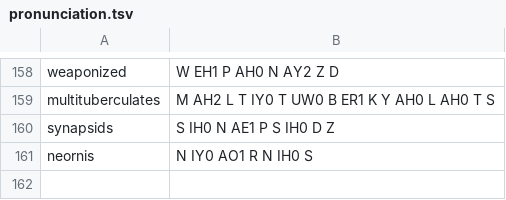
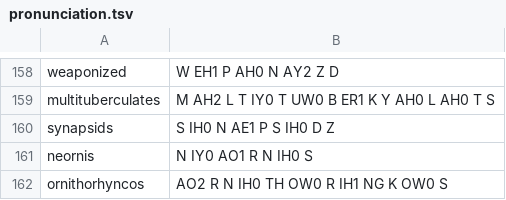
Before and after one commit to EmmaLeonhart/order.life, a TSV file: Gaiad/pronunciation.tsv, drawn as a sheet; only a part is shown, gaps mark what is left out; the diff names each change by its address in the sheet, - before the commit and + after, or states it on an @@ line.

```diff
--- a/Gaiad/pronunciation.tsv
+++ b/Gaiad/pronunciation.tsv
+row 162: ornithorhyncos | AO2 R N IH0 TH OW0 R IH1 NG K OW0 S
```
Also changed, not shown: 1 other file.
